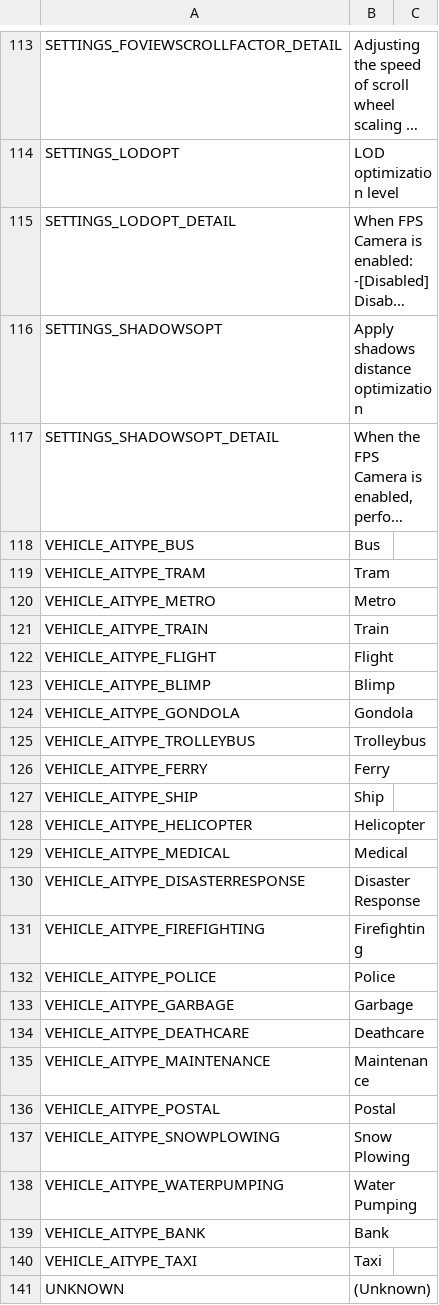
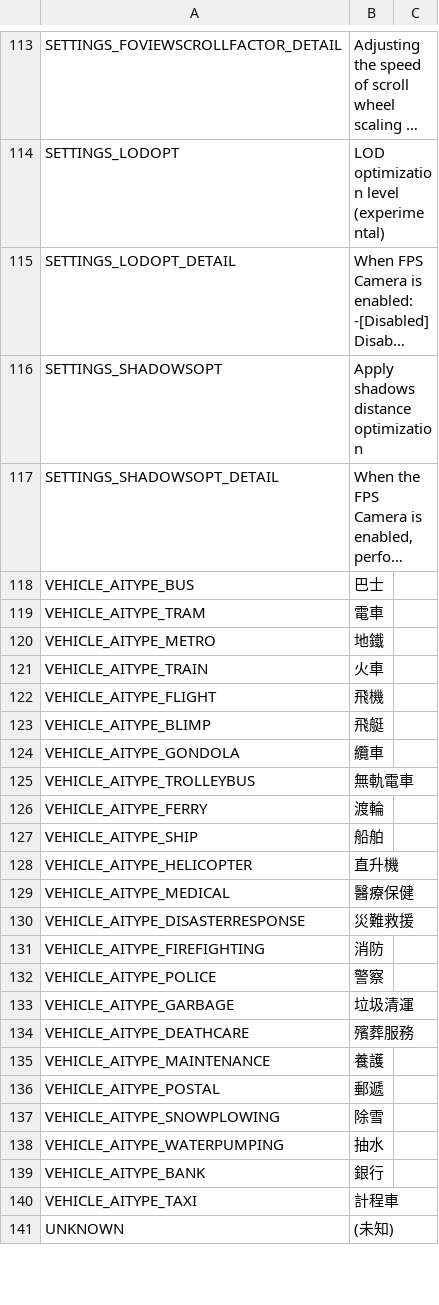
Before and after one commit to will258012/FPSCamera-Continued, a CSV file: FPSCamera/Translations/zh-TW.csv, drawn as a sheet; only a part is shown, gaps mark what is left out; long unchanged cells end in …; the diff covers the shown part only; the diff names each change by its address in the sheet, - before the commit and + after, or states it on an @@ line.

```diff
--- a/FPSCamera/Translations/zh-TW.csv
+++ b/FPSCamera/Translations/zh-TW.csv
-B114: LOD optimization level
+B114: LOD optimization level (experimental)
-B118: Bus
+B118: 巴士
-B119: Tram
+B119: 電車
-B120: Metro
+B120: 地鐵
-B121: Train
+B121: 火車
-B122: Flight
+B122: 飛機
-B123: Blimp
+B123: 飛艇
-B124: Gondola
+B124: 纜車
-B125: Trolleybus
+B125: 無軌電車
-B126: Ferry
+B126: 渡輪
-B127: Ship
+B127: 船舶
-B128: Helicopter
+B128: 直升機
-B129: Medical
+B129: 醫療保健
-B130: Disaster Response
+B130: 災難救援
-B131: Firefighting
+B131: 消防
-B132: Police
+B132: 警察
-B133: Garbage
+B133: 垃圾清運
-B134: Deathcare
+B134: 殯葬服務
-B135: Maintenance
+B135: 養護
-B136: Postal
+B136: 郵遞
-B137: Snow Plowing
+B137: 除雪
-B138: Water Pumping
+B138: 抽水
-B139: Bank
+B139: 銀行
-B140: Taxi
+B140: 計程車
-B141: (Unknown)
+B141: (未知)
```
Also changed, not shown: 98 edited cells elsewhere in this file.
